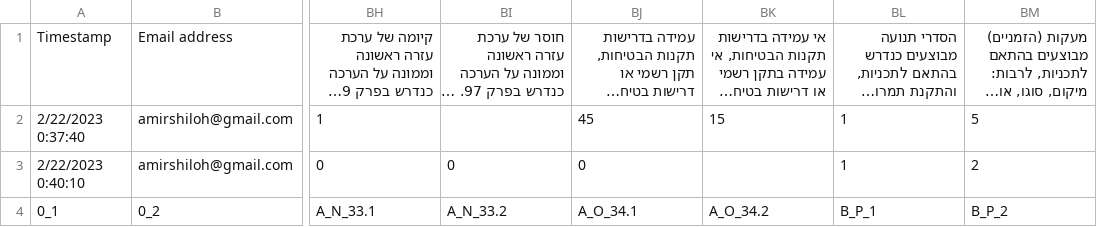
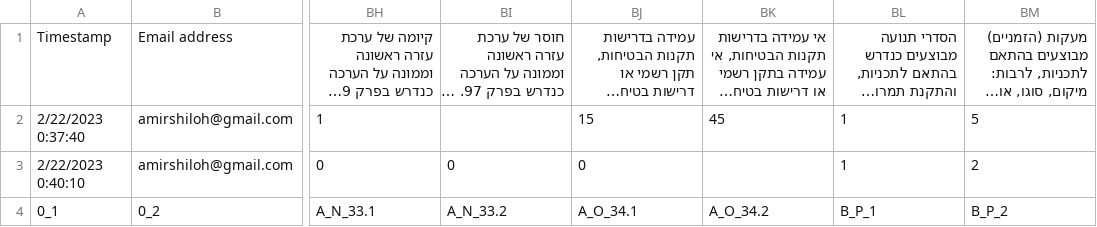
Before and after one commit to ArielHezi/CSV-FILE, a CSV file: sample_changes.csv, drawn as a sheet; only a part is shown, gaps mark what is left out; long unchanged cells end in …; the diff names each change by its address in the sheet, - before the commit and + after, or states it on an @@ line.

Commit message:
Update sample_changes.csv

```diff
--- a/sample_changes.csv
+++ b/sample_changes.csv
-BJ2: 45
+BJ2: 15
-BK2: 15
+BK2: 45
```
